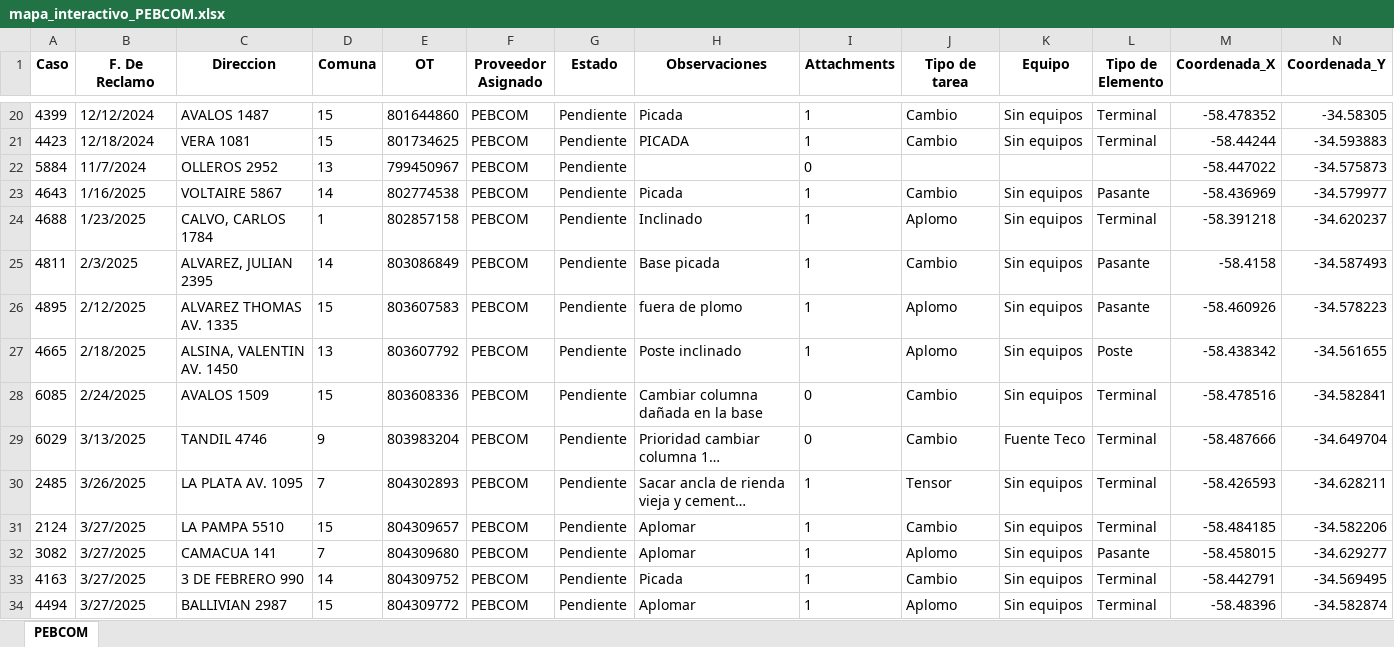
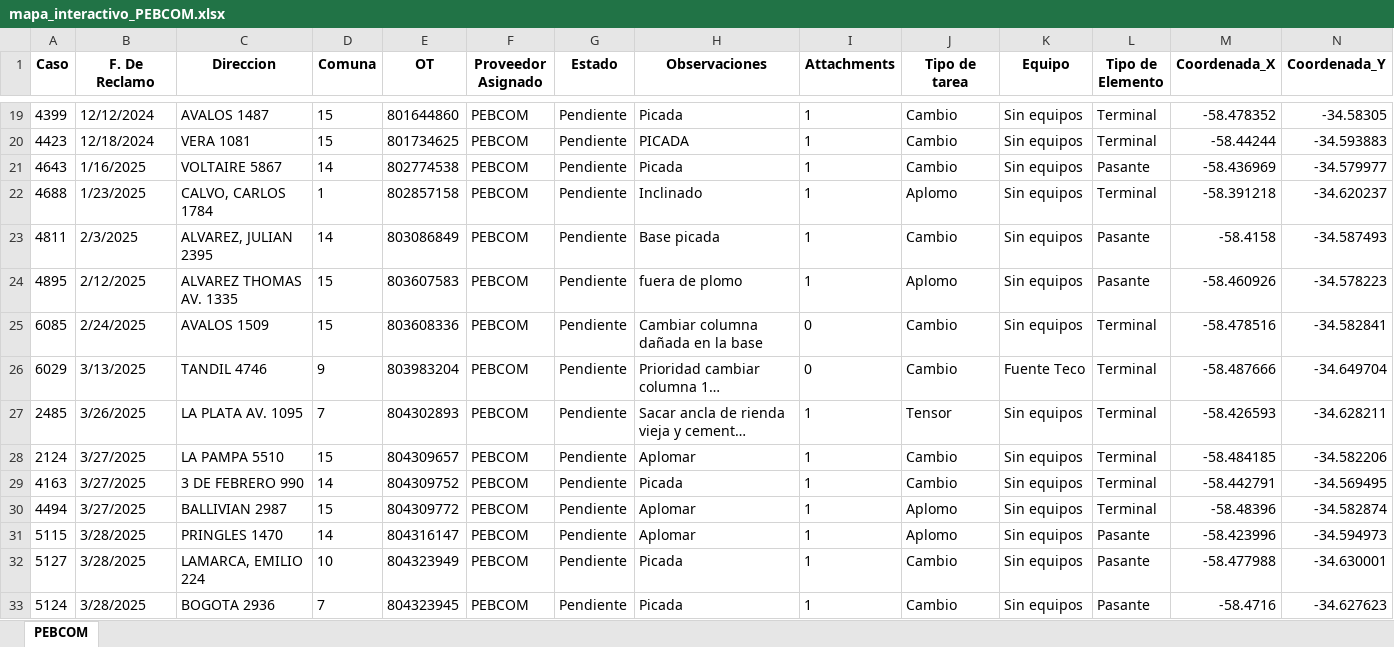
Before and after one commit to riv1matias/mapa_pebcom, an Excel workbook: mapa_interactivo_PEBCOM.xlsx, sheet PEBCOM, drawn as a sheet; only a part is shown, gaps mark what is left out; the shorter side is filled out with more unchanged rows; long unchanged cells end in …; values as stored, in another font and other column widths than the file's, no borders; the diff covers the shown part only; the diff names each change by its address in the sheet, - before the commit and + after, or states it on an @@ line.

```diff
--- a/mapa_interactivo_PEBCOM.xlsx (sheet PEBCOM)
+++ b/mapa_interactivo_PEBCOM.xlsx (sheet PEBCOM)
-row 22: 5884 | 11/7/2024 | OLLEROS 2952 | 13 | 799450967 | PEBCOM | Pendiente |  | 0 |  |  |  | -58.447022 | -34.575873
-row 27: 4665 | 2/18/2025 | ALSINA, VALENTIN AV. 1450 | 13 | 803607792 | PEBCOM | Pendiente | Poste inclinado | 1 | Aplomo | Sin equipos | Poste | -58.438342 | -34.561655
-row 32: 3082 | 3/27/2025 | CAMACUA 141 | 7 | 804309680 | PEBCOM | Pendiente | Aplomar | 1 | Aplomo | Sin equipos | Pasante | -58.458015 | -34.629277
```
Also changed, not shown: 10 removed rows elsewhere in this sheet, 1 other file.
